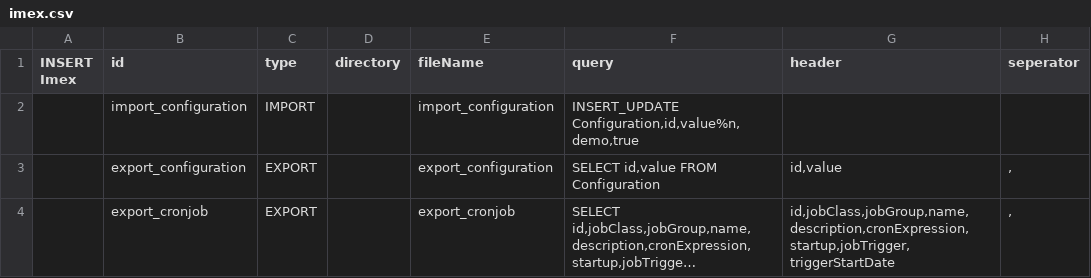
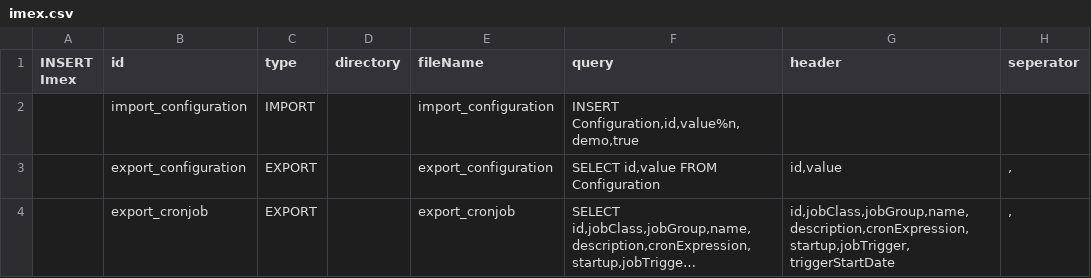
Before and after one commit to williamtanws/beanframework, a CSV file: bin/backend/console/src/main/resources/import/imex.csv, drawn as a sheet; only a part is shown; long unchanged cells end in ….

Commit message:
Update

```diff
--- a/bin/backend/console/src/main/resources/import/imex.csv
+++ b/bin/backend/console/src/main/resources/import/imex.csv
@@ -1,3 +1,3 @@
 INSERT Imex,id,type,directory,fileName,query,header,seperator
-,import_configuration,IMPORT,,import_configuration,"INSERT_UPDATE Configuration,id,value%n,demo,true",,
+,import_configuration,IMPORT,,import_configuration,"INSERT Configuration,id,value%n,demo,true",,
 ,export_configuration,EXPORT,,export_configuration,"SELECT id,value FROM Configuration","id,value",","
```
